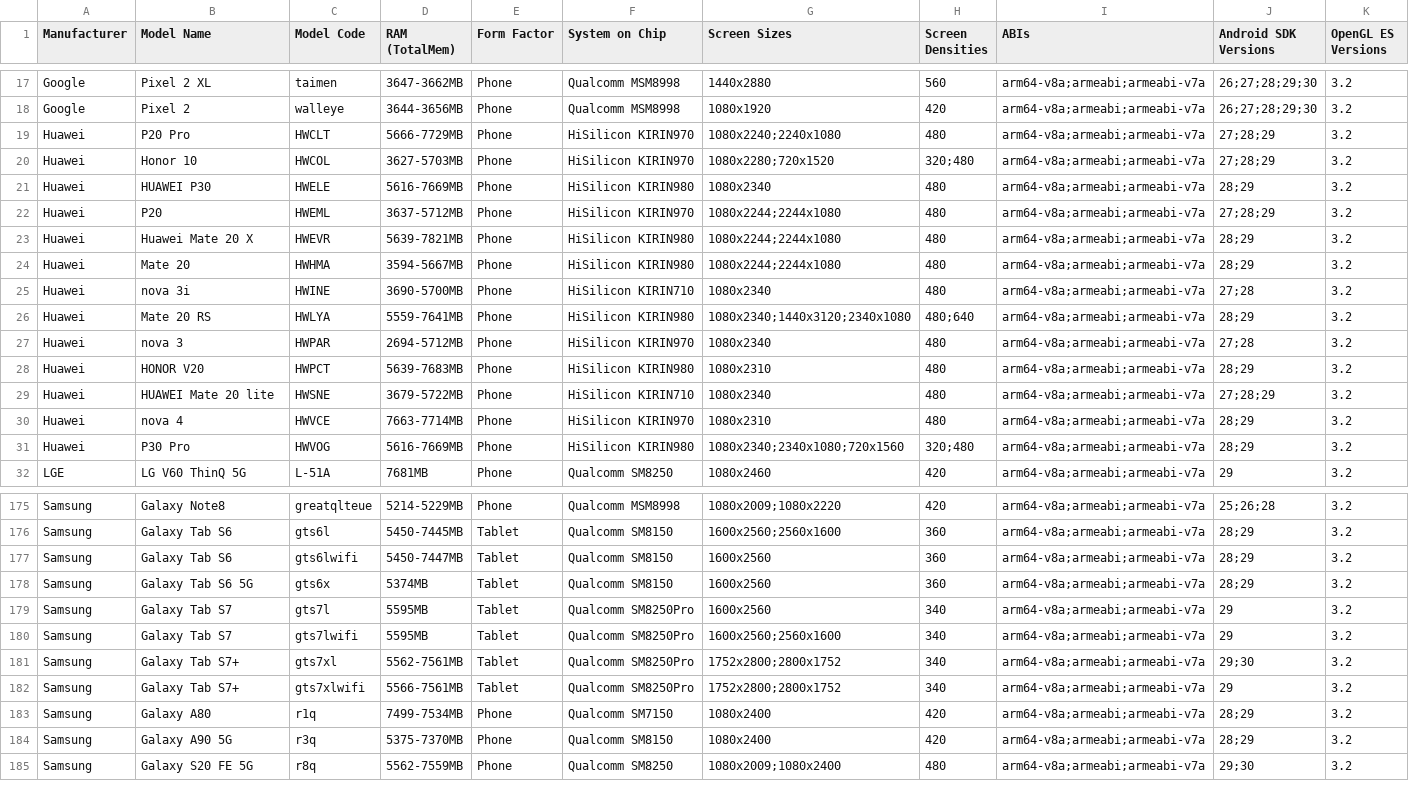
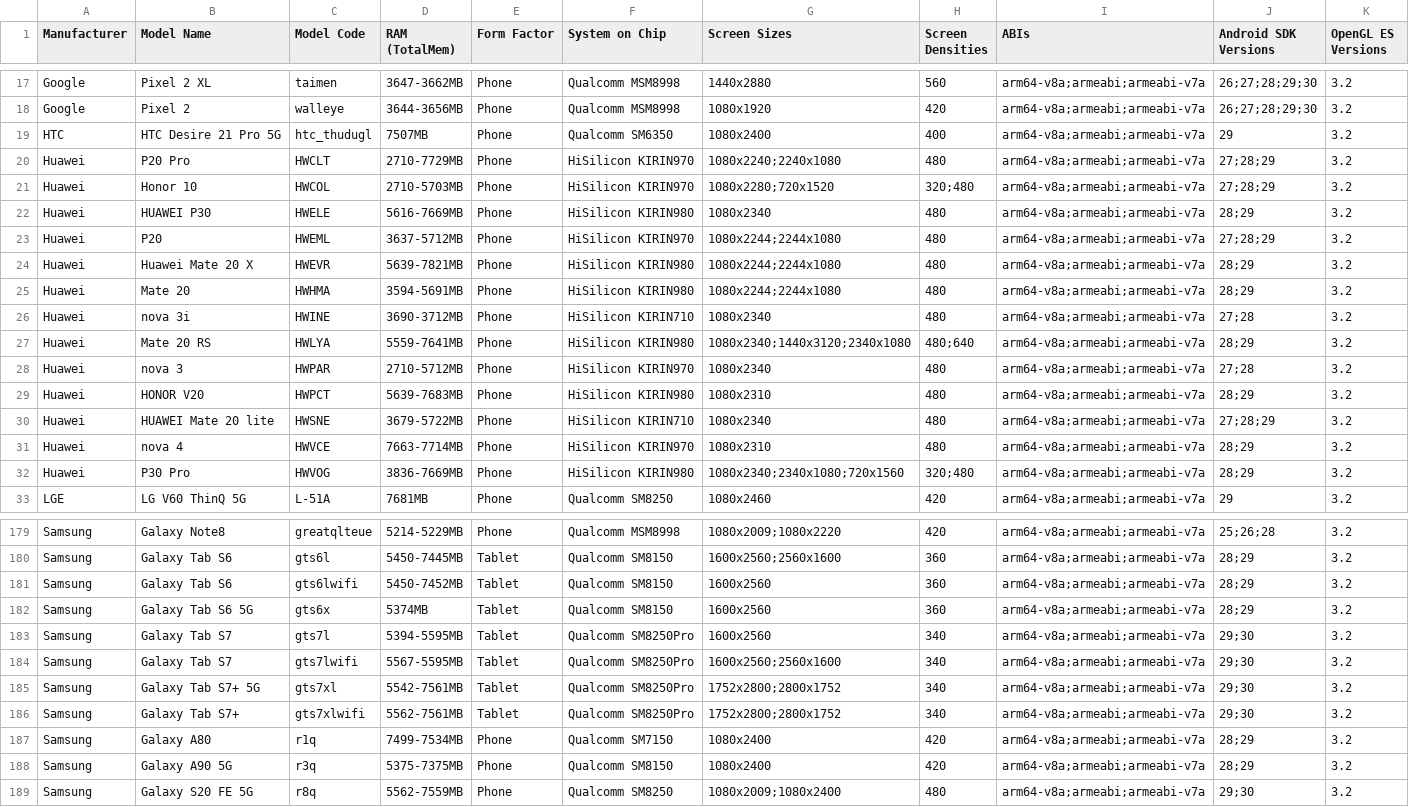
Before and after one commit to rolandsmeenk/ARCore-devices, a CSV file: arcore_devicelist_depth_api_support.csv, drawn as a sheet; only a part is shown, gaps mark what is left out; the diff covers the shown part only.

```diff
--- a/arcore_devicelist_depth_api_support.csv
+++ b/arcore_devicelist_depth_api_support.csv
@@ -18,4 +18,5 @@ Google,Pixel 2 XL,taimen,3647-3662MB,Phone,Qualcomm MSM8998,1440x2880,560,arm64-
 Google,Pixel 2,walleye,3644-3656MB,Phone,Qualcomm MSM8998,1080x1920,420,arm64-v8a;armeabi;armeabi-v7a,26;27;28;29;30,3.2
-Huawei,P20 Pro,HWCLT,5666-7729MB,Phone,HiSilicon KIRIN970,1080x2240;2240x1080,480,arm64-v8a;armeabi;armeabi-v7a,27;28;29,3.2
-Huawei,Honor 10,HWCOL,3627-5703MB,Phone,HiSilicon KIRIN970,1080x2280;720x1520,320;480,arm64-v8a;armeabi;armeabi-v7a,27;28;29,3.2
+HTC,HTC Desire 21 Pro 5G,htc_thudugl,7507MB,Phone,Qualcomm SM6350,1080x2400,400,arm64-v8a;armeabi;armeabi-v7a,29,3.2
+Huawei,P20 Pro,HWCLT,2710-7729MB,Phone,HiSilicon KIRIN970,1080x2240;2240x1080,480,arm64-v8a;armeabi;armeabi-v7a,27;28;29,3.2
+Huawei,Honor 10,HWCOL,2710-5703MB,Phone,HiSilicon KIRIN970,1080x2280;720x1520,320;480,arm64-v8a;armeabi;armeabi-v7a,27;28;29,3.2
 Huawei,HUAWEI P30,HWELE,5616-7669MB,Phone,HiSilicon KIRIN980,1080x2340,480,arm64-v8a;armeabi;armeabi-v7a,28;29,3.2
@@ -23,6 +24,6 @@ Huawei,P20,HWEML,3637-5712MB,Phone,HiSilicon KIRIN970,1080x2244;2244x1080,480,ar
 Huawei,Huawei Mate 20 X,HWEVR,5639-7821MB,Phone,HiSilicon KIRIN980,1080x2244;2244x1080,480,arm64-v8a;armeabi;armeabi-v7a,28;29,3.2
-Huawei,Mate 20,HWHMA,3594-5667MB,Phone,HiSilicon KIRIN980,1080x2244;2244x1080,480,arm64-v8a;armeabi;armeabi-v7a,28;29,3.2
-Huawei,nova 3i,HWINE,3690-5700MB,Phone,HiSilicon KIRIN710,1080x2340,480,arm64-v8a;armeabi;armeabi-v7a,27;28,3.2
+Huawei,Mate 20,HWHMA,3594-5691MB,Phone,HiSilicon KIRIN980,1080x2244;2244x1080,480,arm64-v8a;armeabi;armeabi-v7a,28;29,3.2
+Huawei,nova 3i,HWINE,3690-3712MB,Phone,HiSilicon KIRIN710,1080x2340,480,arm64-v8a;armeabi;armeabi-v7a,27;28,3.2
 Huawei,Mate 20 RS,HWLYA,5559-7641MB,Phone,HiSilicon KIRIN980,1080x2340;1440x3120;2340x1080,480;640,arm64-v8a;armeabi;armeabi-v7a,28;29,3.2
-Huawei,nova 3,HWPAR,2694-5712MB,Phone,HiSilicon KIRIN970,1080x2340,480,arm64-v8a;armeabi;armeabi-v7a,27;28,3.2
+Huawei,nova 3,HWPAR,2710-5712MB,Phone,HiSilicon KIRIN970,1080x2340,480,arm64-v8a;armeabi;armeabi-v7a,27;28,3.2
 Huawei,HONOR V20,HWPCT,5639-7683MB,Phone,HiSilicon KIRIN980,1080x2310,480,arm64-v8a;armeabi;armeabi-v7a,28;29,3.2
@@ -30,3 +31,3 @@ Huawei,HUAWEI Mate 20 lite,HWSNE,3679-5722MB,Phone,HiSilicon KIRIN710,1080x2340,
 Huawei,nova 4,HWVCE,7663-7714MB,Phone,HiSilicon KIRIN970,1080x2310,480,arm64-v8a;armeabi;armeabi-v7a,28;29,3.2
-Huawei,P30 Pro,HWVOG,5616-7669MB,Phone,HiSilicon KIRIN980,1080x2340;2340x1080;720x1560,320;480,arm64-v8a;armeabi;armeabi-v7a,28;29,3.2
+Huawei,P30 Pro,HWVOG,3836-7669MB,Phone,HiSilicon KIRIN980,1080x2340;2340x1080;720x1560,320;480,arm64-v8a;armeabi;armeabi-v7a,28;29,3.2
 LGE,LG V60 ThinQ 5G,L-51A,7681MB,Phone,Qualcomm SM8250,1080x2460,420,arm64-v8a;armeabi;armeabi-v7a,29,3.2
@@ -176,10 +180,10 @@ Samsung,Galaxy Note8,greatqlteue,5214-5229MB,Phone,Qualcomm MSM8998,1080x2009;10
 Samsung, Galaxy Tab S6 ,gts6l,5450-7445MB,Tablet,Qualcomm SM8150,1600x2560;2560x1600,360,arm64-v8a;armeabi;armeabi-v7a,28;29,3.2
-Samsung,Galaxy Tab S6,gts6lwifi,5450-7447MB,Tablet,Qualcomm SM8150,1600x2560,360,arm64-v8a;armeabi;armeabi-v7a,28;29,3.2
+Samsung,Galaxy Tab S6,gts6lwifi,5450-7452MB,Tablet,Qualcomm SM8150,1600x2560,360,arm64-v8a;armeabi;armeabi-v7a,28;29,3.2
 Samsung,Galaxy Tab S6 5G,gts6x,5374MB,Tablet,Qualcomm SM8150,1600x2560,360,arm64-v8a;armeabi;armeabi-v7a,28;29,3.2
-Samsung,Galaxy Tab S7,gts7l,5595MB,Tablet,Qualcomm SM8250Pro,1600x2560,340,arm64-v8a;armeabi;armeabi-v7a,29,3.2
-Samsung,Galaxy Tab S7,gts7lwifi,5595MB,Tablet,Qualcomm SM8250Pro,1600x2560;2560x1600,340,arm64-v8a;armeabi;armeabi-v7a,29,3.2
-Samsung,Galaxy Tab S7+,gts7xl,5562-7561MB,Tablet,Qualcomm SM8250Pro,1752x2800;2800x1752,340,arm64-v8a;armeabi;armeabi-v7a,29;30,3.2
-Samsung,Galaxy Tab S7+,gts7xlwifi,5566-7561MB,Tablet,Qualcomm SM8250Pro,1752x2800;2800x1752,340,arm64-v8a;armeabi;armeabi-v7a,29,3.2
+Samsung,Galaxy Tab S7,gts7l,5394-5595MB,Tablet,Qualcomm SM8250Pro,1600x2560,340,arm64-v8a;armeabi;armeabi-v7a,29;30,3.2
+Samsung,Galaxy Tab S7,gts7lwifi,5567-5595MB,Tablet,Qualcomm SM8250Pro,1600x2560;2560x1600,340,arm64-v8a;armeabi;armeabi-v7a,29;30,3.2
+Samsung,Galaxy Tab S7+ 5G,gts7xl,5542-7561MB,Tablet,Qualcomm SM8250Pro,1752x2800;2800x1752,340,arm64-v8a;armeabi;armeabi-v7a,29;30,3.2
+Samsung,Galaxy Tab S7+,gts7xlwifi,5562-7561MB,Tablet,Qualcomm SM8250Pro,1752x2800;2800x1752,340,arm64-v8a;armeabi;armeabi-v7a,29;30,3.2
 Samsung,Galaxy A80,r1q,7499-7534MB,Phone,Qualcomm SM7150,1080x2400,420,arm64-v8a;armeabi;armeabi-v7a,28;29,3.2
-Samsung,Galaxy A90 5G,r3q,5375-7370MB,Phone,Qualcomm SM8150,1080x2400,420,arm64-v8a;armeabi;armeabi-v7a,28;29,3.2
+Samsung,Galaxy A90 5G,r3q,5375-7375MB,Phone,Qualcomm SM8150,1080x2400,420,arm64-v8a;armeabi;armeabi-v7a,28;29,3.2
 Samsung,Galaxy S20 FE 5G,r8q,5562-7559MB,Phone,Qualcomm SM8250,1080x2009;1080x2400,480,arm64-v8a;armeabi;armeabi-v7a,29;30,3.2
```
Also changed, not shown: 3 added rows and 53 edited cells elsewhere in this file, arcore_devicelist.csv.
